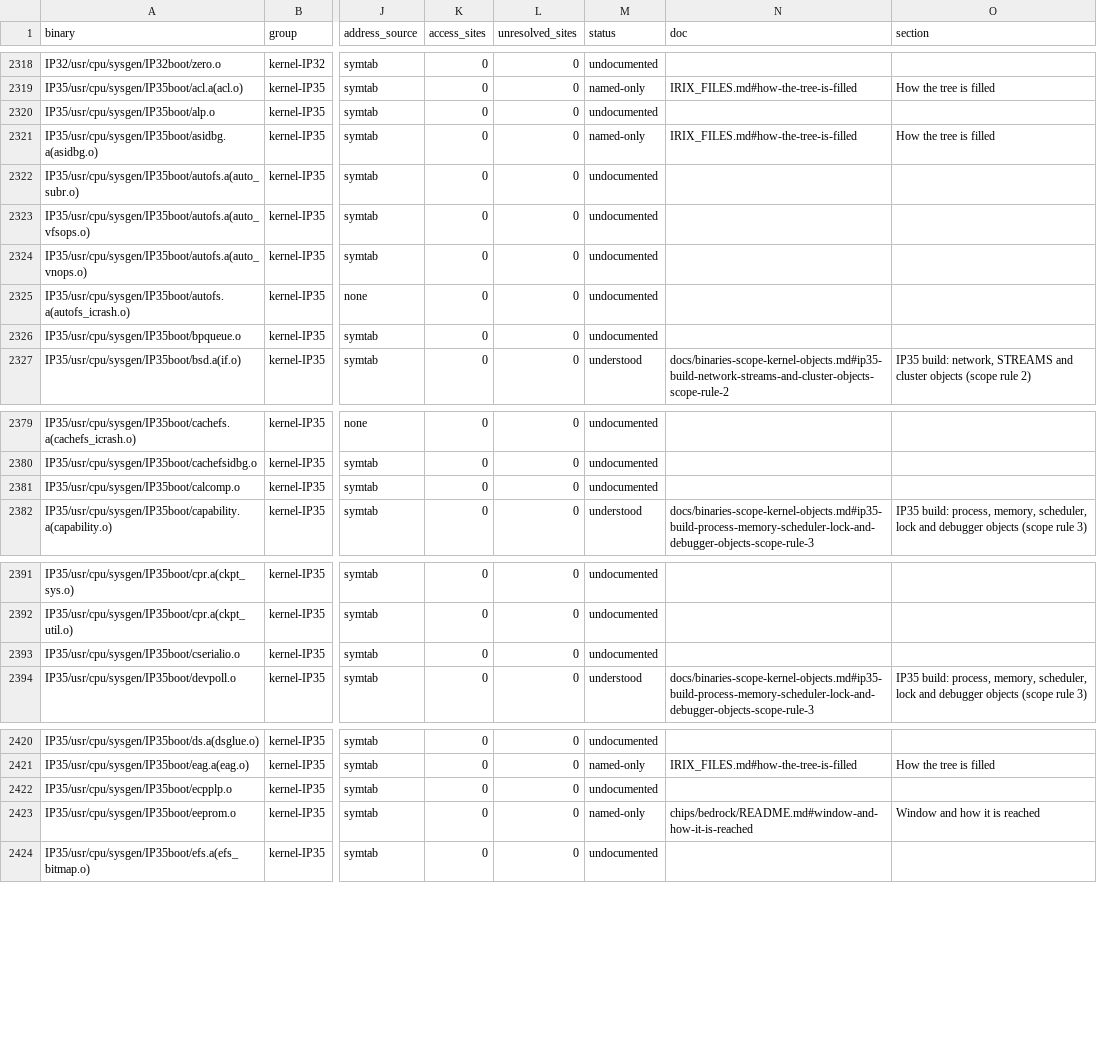
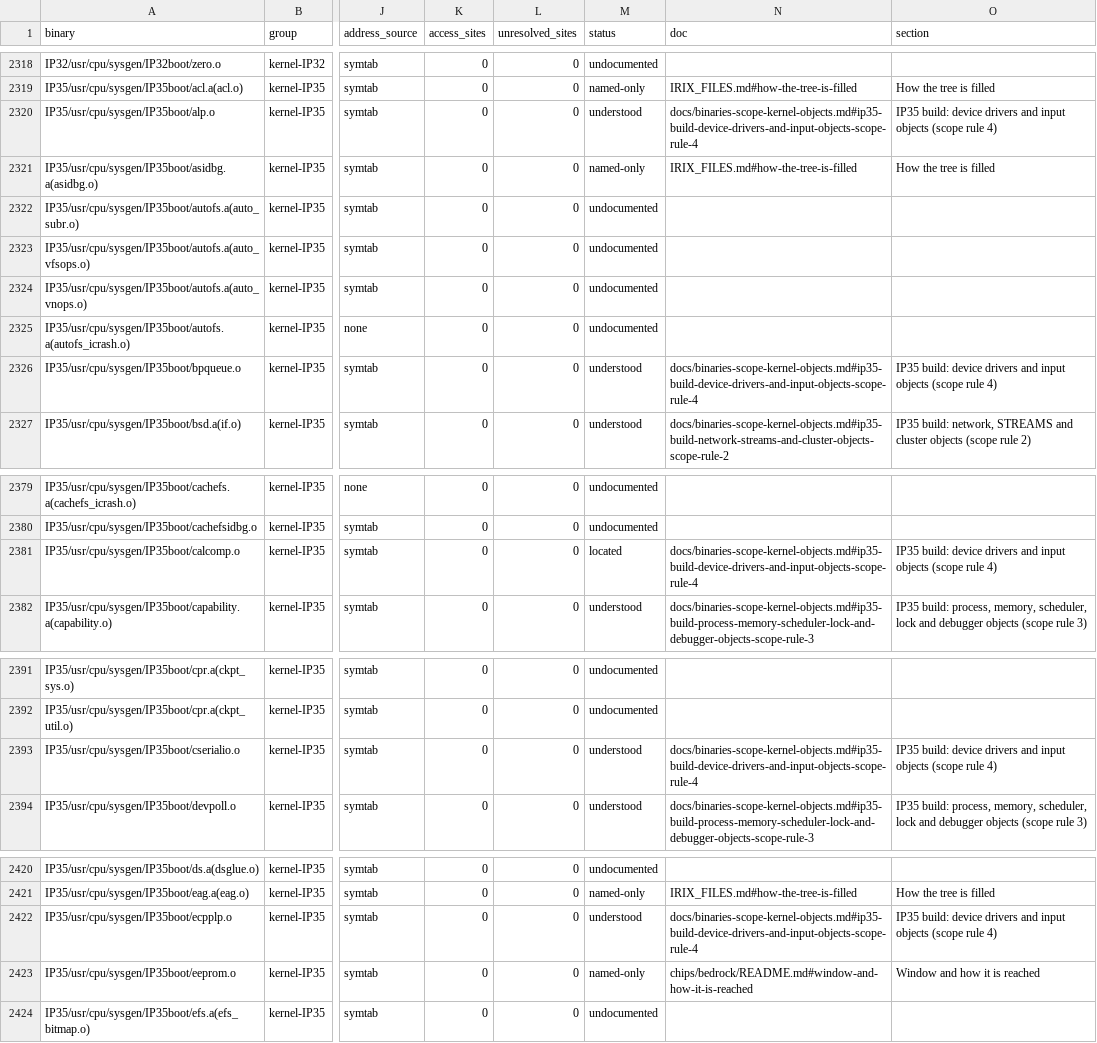
Before and after one commit to jamesbraid/chips, a TSV file: docs/inventory/binaries.tsv, drawn as a sheet; only a part is shown, gaps mark what is left out; the diff covers the shown part only; the diff names each change by its address in the sheet, - before the commit and + after, or states it on an @@ line.

Commit message:
docs: classify the IP35 device drivers that scope rule 4 excludes
Adds the six IP35 driver objects that rule 4 removes: a STREAMS driver,
a queue daemon, a digitizer driver, a serial-port driver, the parallel
port driver that runs on IOC3, and a PCI sound-card driver. The IOC3
parallel port driver is listed for the keep list, as its IP27 twin is.
The queue daemon's rule label does not fit it; its in or out result
does not change.

Labels are inferred from each object's symbol table and undefined
imports. No routine body was read in full.

```diff
--- a/docs/inventory/binaries.tsv
+++ b/docs/inventory/binaries.tsv
-M2320 (status): undocumented
+M2320 (status): understood
-N2320 (doc): (empty)
+N2320 (doc): docs/binaries-scope-kernel-objects.md#ip35-build-device-drivers-and-input-objects-scope-rule-4
-O2320 (section): (empty)
+O2320 (section): IP35 build: device drivers and input objects (scope rule 4)
-M2326 (status): undocumented
+M2326 (status): understood
-N2326 (doc): (empty)
+N2326 (doc): docs/binaries-scope-kernel-objects.md#ip35-build-device-drivers-and-input-objects-scope-rule-4
-O2326 (section): (empty)
+O2326 (section): IP35 build: device drivers and input objects (scope rule 4)
-M2381 (status): undocumented
+M2381 (status): located
-N2381 (doc): (empty)
+N2381 (doc): docs/binaries-scope-kernel-objects.md#ip35-build-device-drivers-and-input-objects-scope-rule-4
-O2381 (section): (empty)
+O2381 (section): IP35 build: device drivers and input objects (scope rule 4)
-M2393 (status): undocumented
+M2393 (status): understood
-N2393 (doc): (empty)
+N2393 (doc): docs/binaries-scope-kernel-objects.md#ip35-build-device-drivers-and-input-objects-scope-rule-4
-O2393 (section): (empty)
+O2393 (section): IP35 build: device drivers and input objects (scope rule 4)
-M2422 (status): undocumented
+M2422 (status): understood
-N2422 (doc): (empty)
+N2422 (doc): docs/binaries-scope-kernel-objects.md#ip35-build-device-drivers-and-input-objects-scope-rule-4
-O2422 (section): (empty)
+O2422 (section): IP35 build: device drivers and input objects (scope rule 4)
```
Also changed, not shown: 3 edited cells elsewhere in this file, docs/inventory/summary.tsv, 3 other files.
